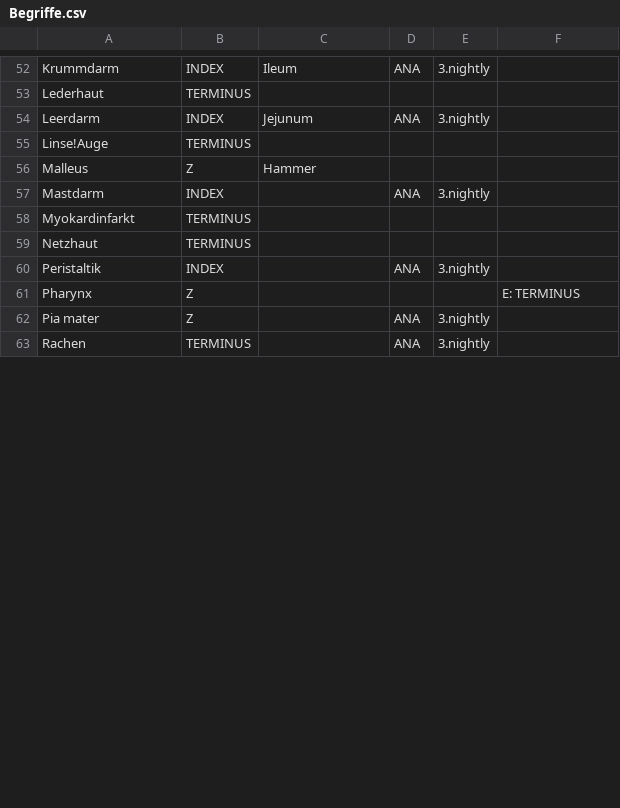
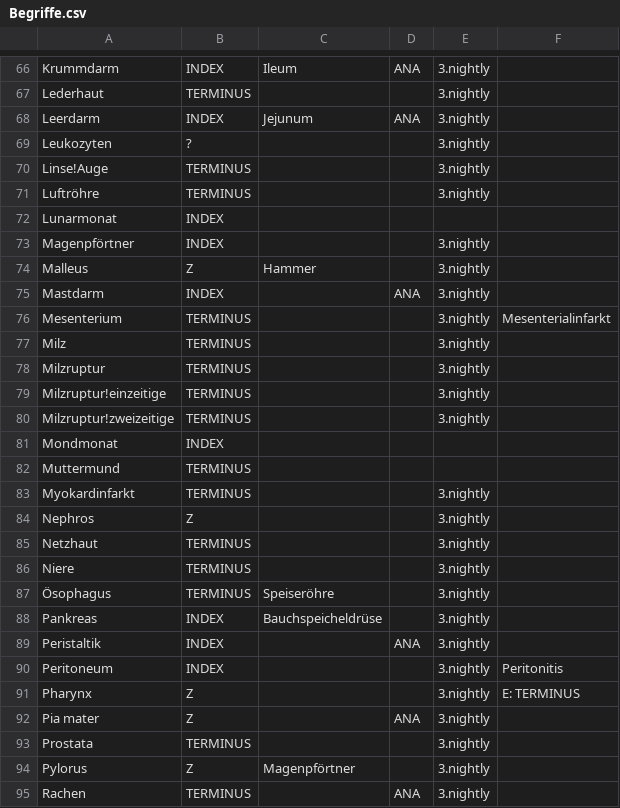
Before and after one commit to CriticalCareClub/Kompendium, a CSV file: Entwicklung/Begriffe.csv, drawn as a sheet; only a part is shown, gaps mark what is left out; addresses are those after the commit; the diff covers the shown part only; the diff names each change by its address in the sheet, - before the commit and + after, or states it on an @@ line.

Commit message:
R: ANA, TRA, URO, GYN, PROC, BEGRIFFE: <N,G,Ü,F,O,V> Überarbeitung des Anatomie-Kapitels, Tickets #260, #287, #321
# +*Änderungen bei den Begriffen*+:
## *Neue Termini*:
### Magenpförtner
### Scheide
## *Neue Index-Begriffe*:
### Magensaft
### Vagina
### Eisprung
## *Neue Zusatzinfo-Begriffe*:
###
## *Begriff wird zu Zusatzinfo*:
### Östrogen
### Progesteron
# +<NEU>+
## +[URO]+
### Hodentorsion
#### <N,V> Neuer Abschnitt mit Inhalten aus [ANA]
#### <N> Neue Maßnahmen: +MN44000C+ Hodentorsion## 0
# +<ÜBERARBEITET>+
## GI-Trakt:
### <F> Übersichtstabelle umformatiert
### <Ü> Rektum: Speicherung des Stuhls _unmittelbar vor Ausscheidung_
### <Ü> primär wird "Bauchspeicheldrüse" statt "Pankreas" verwendet
### Glukagon wird weiterhin nicht ausgeführt und bleibt Zusatzinfo
### <O> Mesenterium: Erklärung umformuliert.
### Generell: Die Gewichtung einzelner Begriffe war unklar, Lenrziel-Begriffe/-strukturen werden durchgehend als Terminus deklariert.
## Milz
### <V> Milzruptur in Trauma eingeabreitet
## Niere
### <Ü,O> Mikroskopischer Aufbau und Funktion zusammengefasst, umformuliert und überarbeitet
### <G> Niereninsuffizienz gelöscht, wird bereits in [URO] abgehandelt
### <N,Ü> Lage
## Sonstige Organe:
### Generell: Die Gewichtung einzelner Begriffe war unklar, Lenrziel-Begriffe/-strukturen werden durchgehend als Terminus deklariert.
### <O>
## Geschlechtsorgane
### <N> Einleitung und Definition neu
### Männliche Geschlechtsorgane:
#### <O> Umformuliert
#### <N> Nicht verwendete Spermien werden im Nebenhoden abgebaut
#### <G> Hinweis auf Prostatakrebs entfernt: Pathologie, keine sonstige Entsprechung im Buch
#### <G> Hinweis auf Potenzstörung entfernt: Pathologie, keine sonstige Entsprechung im Buch
#### <V> Hodentorsion nach [URO] verschoben
### Weibliche Geschlechtsorgane
#### <G> Eileiterschwangerschaft gelöscht, wird in [GYN] abgehandelt
#### <G> Hinweis auf Zervixkarzinom entfernt: Pathologie, keine sonstige Entsprechung im Buch
#### <V,F> Schwangerschaft: Physiologie von [GYN] übernommen.
## +[GYN]+
### <V> Schangerschaft: Physiologie ad [ANA]
## +BEGRIFFE+
### Update

```diff
--- a/Entwicklung/Begriffe.csv
+++ b/Entwicklung/Begriffe.csv
-E67: (empty)
+E67: 3.nightly
+row 69: Leukozyten | ? |  |  | 3.nightly
-E70: (empty)
+E70: 3.nightly
+row 71: Luftröhre | TERMINUS |  |  | 3.nightly
+row 72: Lunarmonat | INDEX
+row 73: Magenpförtner | INDEX |  |  | 3.nightly
-E74: (empty)
+E74: 3.nightly
+row 76: Mesenterium | TERMINUS |  |  | 3.nightly | Mesenterialinfarkt
+row 77: Milz | TERMINUS |  |  | 3.nightly
+row 78: Milzruptur | TERMINUS |  |  | 3.nightly
+row 79: Milzruptur!einzeitige | TERMINUS |  |  | 3.nightly
+row 80: Milzruptur!zweizeitige | TERMINUS |  |  | 3.nightly
+row 81: Mondmonat | INDEX
+row 82: Muttermund | TERMINUS
-E83: (empty)
+E83: 3.nightly
+row 84: Nephros | Z |  |  | 3.nightly
-E85: (empty)
+E85: 3.nightly
+row 86: Niere | TERMINUS |  |  | 3.nightly
+row 87: Ösophagus | TERMINUS | Speiseröhre |  | 3.nightly
+row 88: Pankreas | INDEX | Bauchspeicheldrüse |  | 3.nightly
+row 90: Peritoneum | INDEX |  |  | 3.nightly | Peritonitis
-E91: (empty)
+E91: 3.nightly
+row 93: Prostata | TERMINUS |  |  | 3.nightly
+row 94: Pylorus | Z | Magenpförtner |  | 3.nightly
```
Also changed, not shown: 29 added rows and 42 edited cells elsewhere in this file, 5 other files.
